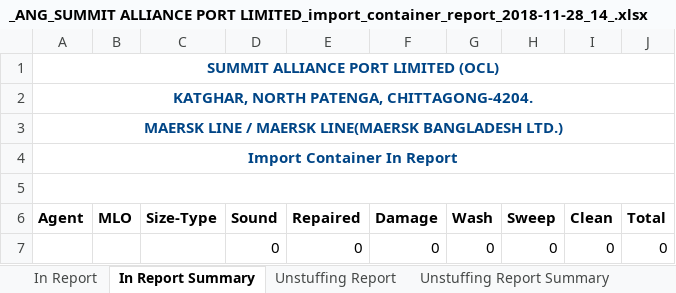
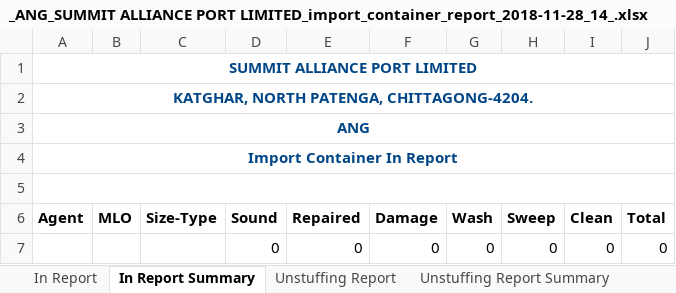
Before and after one commit to rufaruqui/sodms-mailer, an Excel workbook: reports/_ANG_SUMMIT ALLIANCE PORT LIMITED_import_container_report_2018-11-28_14_.xlsx, sheet In Report Summary, drawn as a sheet; values as stored, in another font and other column widths than the file's, no borders; the diff names each change by its address in the sheet, - before the commit and + after, or states it on an @@ line.

```diff
--- a/reports/_ANG_SUMMIT ALLIANCE PORT LIMITED_import_container_report_2018-11-28_14_.xlsx (sheet In Report Summary)
+++ b/reports/_ANG_SUMMIT ALLIANCE PORT LIMITED_import_container_report_2018-11-28_14_.xlsx (sheet In Report Summary)
-A1 (Agent): SUMMIT ALLIANCE PORT LIMITED (OCL)
+A1 (Agent): SUMMIT ALLIANCE PORT LIMITED
-A3 (Agent): MAERSK LINE / MAERSK LINE(MAERSK BANGLADESH LTD.)
+A3 (Agent): ANG
```
Also changed, not shown: sheet Issue Balance Report Summary, sheet FCL Out Report Summary, sheet Unstuffing Report Summary, sheet Laden Stock Report Summary, hidden cells, reports/_APL_SUMMIT ALLIANCE PORT LIMITED_import_container_report_2018-11-28_16_.xlsx, reports/_CMC_SUMMIT ALLIANCE PORT LIMITED_import_container_report_2018-11-28_21_.xlsx, 49 other files.
